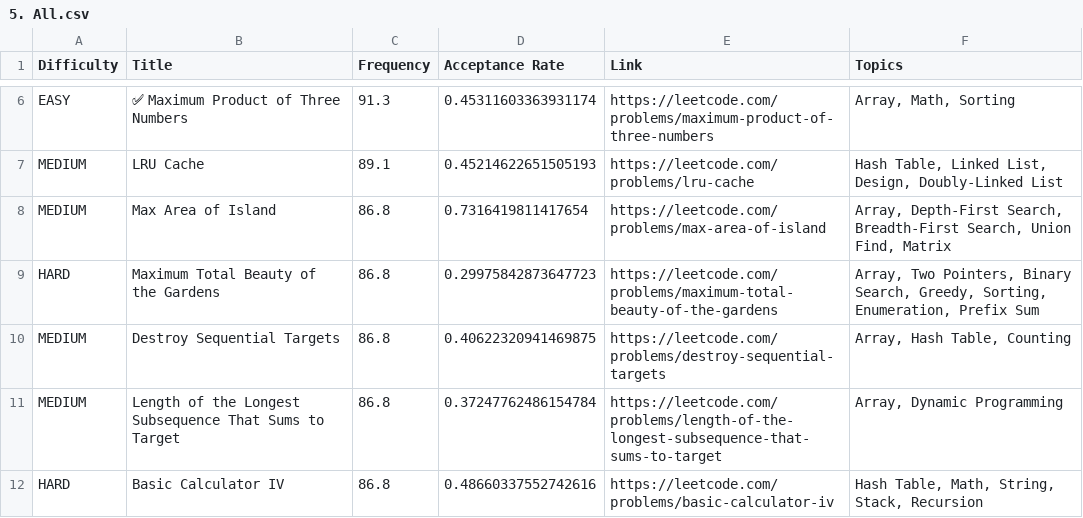
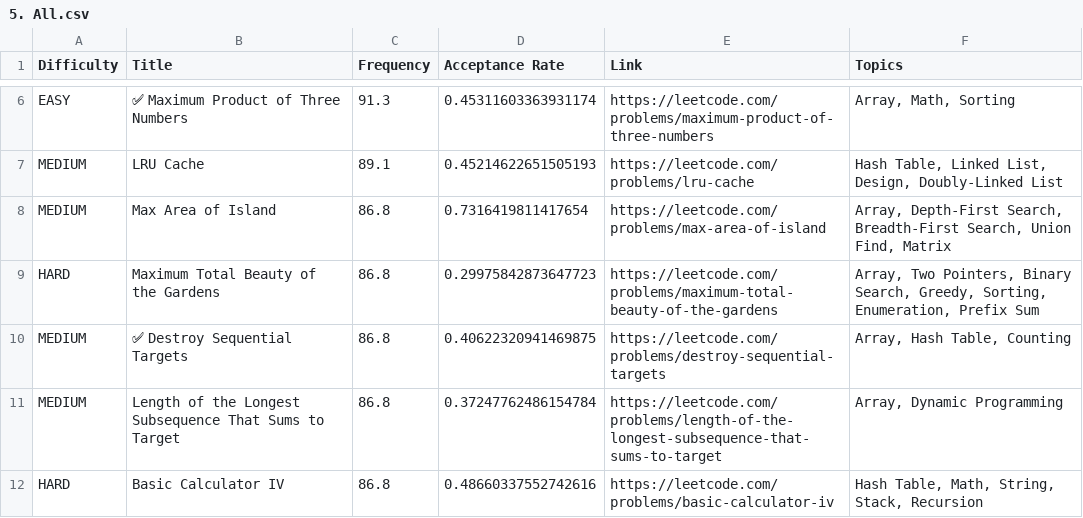
Before and after one commit to mantraburger/leetcode-company-wise-problems, a CSV file: Intuit/5. All.csv, drawn as a sheet; only a part is shown, gaps mark what is left out.

Commit message:
Add emoji to 'Destroy Sequential Targets' entry

```diff
--- a/Intuit/5. All.csv
+++ b/Intuit/5. All.csv
@@ -9,3 +9,3 @@ MEDIUM,Max Area of Island,86.8,0.7316419811417654,https://leetcode.com/problems/
 HARD,Maximum Total Beauty of the Gardens,86.8,0.29975842873647723,https://leetcode.com/problems/maximum-total-beauty-of-the-gardens,"Array, Two Pointers, Binary Search, Greedy, Sorting, Enumeration, Prefix Sum"
-MEDIUM,Destroy Sequential Targets,86.8,0.40622320941469875,https://leetcode.com/problems/destroy-sequential-targets,"Array, Hash Table, Counting"
+MEDIUM, ✅ Destroy Sequential Targets,86.8,0.40622320941469875,https://leetcode.com/problems/destroy-sequential-targets,"Array, Hash Table, Counting"
 MEDIUM,Length of the Longest Subsequence That Sums to Target,86.8,0.37247762486154784,https://leetcode.com/problems/length-of-the-longest-subsequence-that-sums-to-target,"Array, Dynamic Programming"
```
